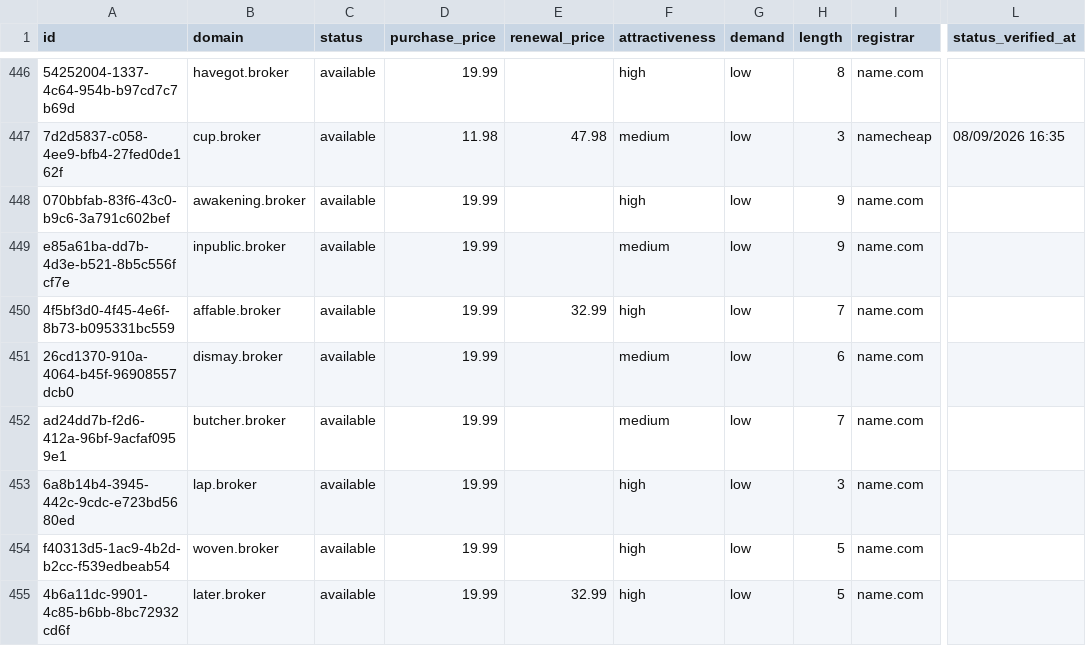
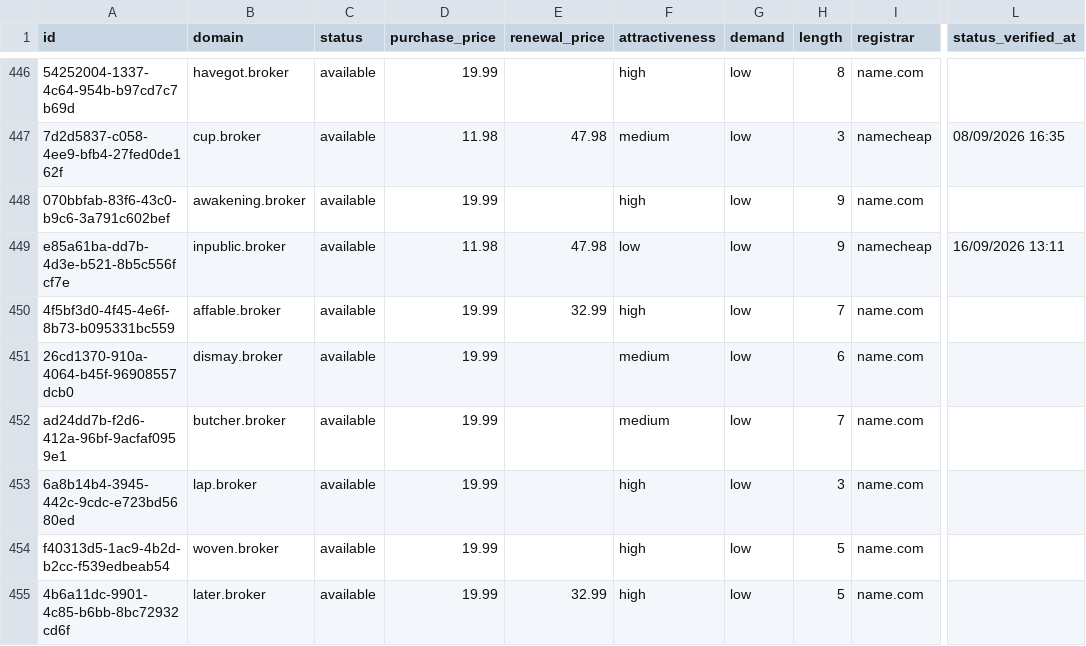
Before and after one commit to UniqueDomains/broker-oneword-domains, a CSV file: broker.csv, drawn as a sheet; only a part is shown, gaps mark what is left out; the diff names each change by its address in the sheet, - before the commit and + after, or states it on an @@ line.

Commit message:
Domains update

```diff
--- a/broker.csv
+++ b/broker.csv
-D449 (purchase_price): 19.99
+D449 (purchase_price): 11.98
-E449 (renewal_price): (empty)
+E449 (renewal_price): 47.98
-F449 (attractiveness): medium
+F449 (attractiveness): low
-I449 (registrar): name.com
+I449 (registrar): namecheap
-L449 (status_verified_at): (empty)
+L449 (status_verified_at): 16/09/2026 13:11
```
Also changed, not shown: 4 other files.
